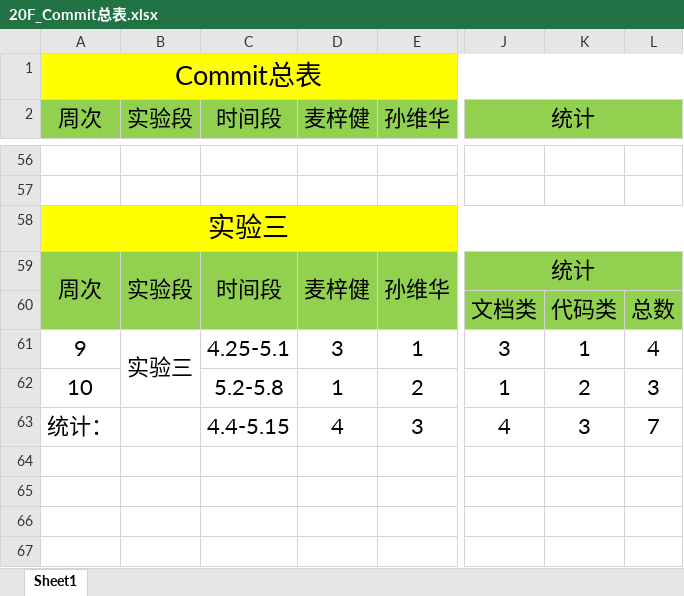
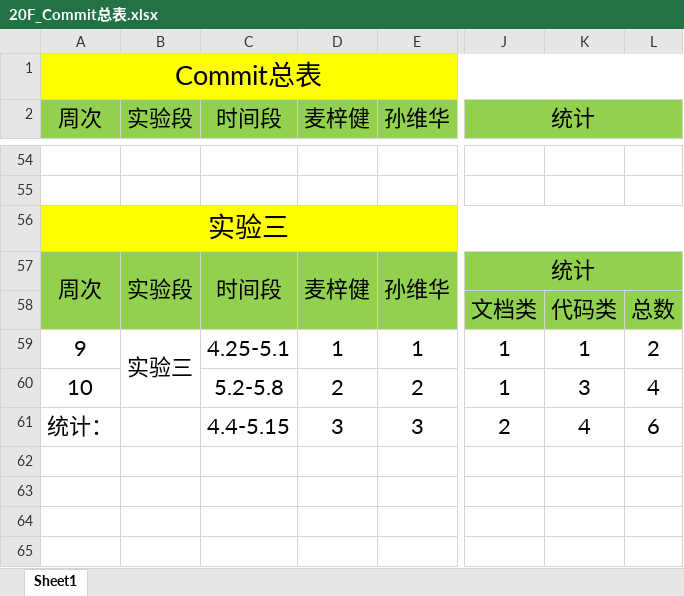
Before and after one commit to bhsei/20_F, an Excel workbook: 实验7：配置管理/20F_Commit总表.xlsx, sheet Sheet1, drawn as a sheet; only a part is shown, gaps mark what is left out; values as stored, in another font and other column widths than the file's, no borders; charts and pictures not drawn; addresses are those after the commit; the diff covers the shown part only; the diff names each change by its address in the sheet, - before the commit and + after, or states it on an @@ line.

```diff
--- a/实验7：配置管理/20F_Commit总表.xlsx (sheet Sheet1)
+++ b/实验7：配置管理/20F_Commit总表.xlsx (sheet Sheet1)
-D59 (麦梓健): 3
+D59 (麦梓健): 1
-J59 (统计): 3
+J59 (统计): 1
-L59: 4
+L59: 2
-D60 (麦梓健): 1
+D60 (麦梓健): 2
-K60: 2
+K60: 3
-L60: 3
+L60: 4
-D61 (麦梓健): 4
+D61 (麦梓健): 3
-J61 (统计): 4
+J61 (统计): 2
-K61: 3
+K61: 4
-L61: 7
+L61: 6
```
Also changed, not shown: 3 added rows, 7 removed rows, 55 edited cells and merged cells elsewhere in this sheet, formulas that keep their value, charts or pictures, 6 other files.
